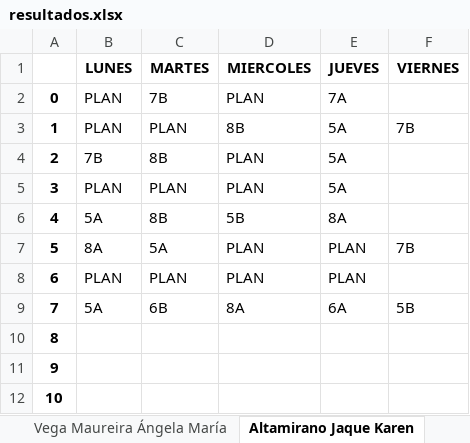
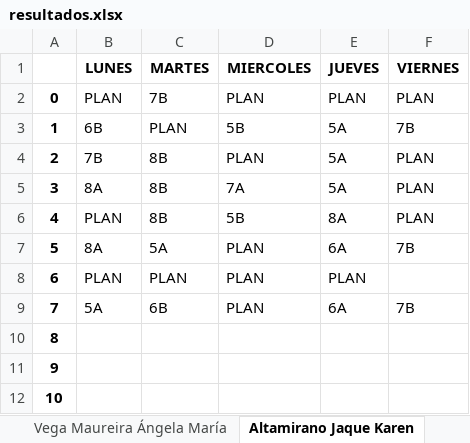
Before and after one commit to rihanuch/proyecto-optimizacion, an Excel workbook: resultados/resultados.xlsx, sheet Altamirano Jaque Karen, drawn as a sheet; values as stored, in another font and other column widths than the file's, no borders; the diff names each change by its address in the sheet, - before the commit and + after, or states it on an @@ line.

```diff
--- a/resultados/resultados.xlsx (sheet Altamirano Jaque Karen)
+++ b/resultados/resultados.xlsx (sheet Altamirano Jaque Karen)
-E2 (JUEVES): 7A
+E2 (JUEVES): PLAN
-F2 (VIERNES): (empty)
+F2 (VIERNES): PLAN
-B3 (LUNES): PLAN
+B3 (LUNES): 6B
-D3 (MIERCOLES): 8B
+D3 (MIERCOLES): 5B
-F4:F6 (VIERNES): (empty)
+F4:F6 (VIERNES): PLAN
-B5 (LUNES): PLAN
+B5 (LUNES): 8A
-C5 (MARTES): PLAN
+C5 (MARTES): 8B
-D5 (MIERCOLES): PLAN
+D5 (MIERCOLES): 7A
-B6 (LUNES): 5A
+B6 (LUNES): PLAN
-E7 (JUEVES): PLAN
+E7 (JUEVES): 6A
-D9 (MIERCOLES): 8A
+D9 (MIERCOLES): PLAN
-F9 (VIERNES): 5B
+F9 (VIERNES): 7B
```
Also changed, not shown: sheet Cantarero Hormazábal Cantarero, sheet Vega Maureira Ángela María, sheet 5B, sheet Morales Méndez Víctor Manuel, sheet 6B, sheet 8A, 36 more sheets, 1 other file.
